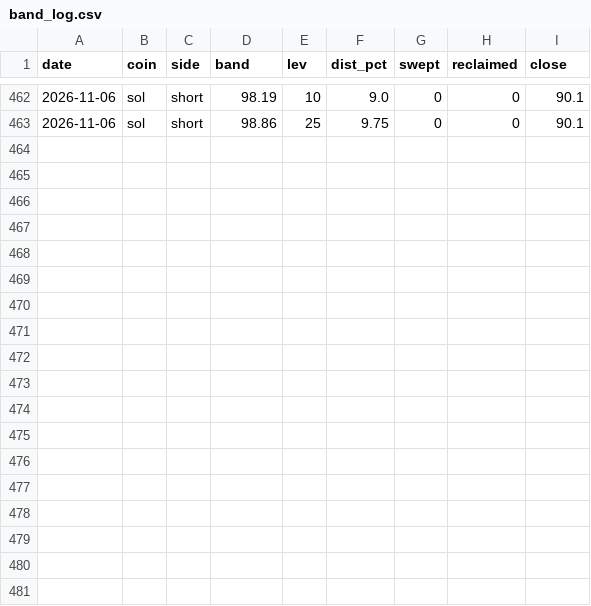
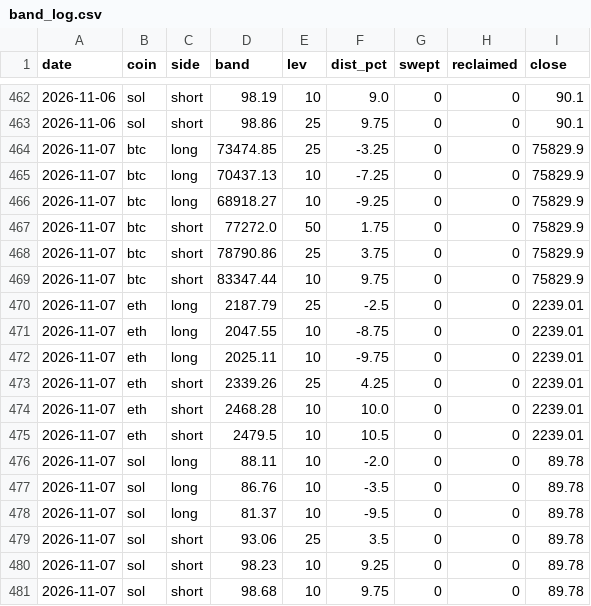
Before and after one commit to samiboran/sweeplab, a CSV file: data/derivs/band_log.csv, drawn as a sheet; only a part is shown, gaps mark what is left out.

```diff
--- a/data/derivs/band_log.csv
+++ b/data/derivs/band_log.csv
@@ -463 +463,19 @@ date,coin,side,band,lev,dist_pct,swept,reclaimed,close
 2026-11-06,sol,short,98.86,25,9.75,0,0,90.1
+2026-11-07,btc,long,73474.85,25,-3.25,0,0,75829.9
+2026-11-07,btc,long,70437.13,10,-7.25,0,0,75829.9
+2026-11-07,btc,long,68918.27,10,-9.25,0,0,75829.9
+2026-11-07,btc,short,77272.0,50,1.75,0,0,75829.9
+2026-11-07,btc,short,78790.86,25,3.75,0,0,75829.9
+2026-11-07,btc,short,83347.44,10,9.75,0,0,75829.9
+2026-11-07,eth,long,2187.79,25,-2.5,0,0,2239.01
+2026-11-07,eth,long,2047.55,10,-8.75,0,0,2239.01
+2026-11-07,eth,long,2025.11,10,-9.75,0,0,2239.01
+2026-11-07,eth,short,2339.26,25,4.25,0,0,2239.01
+2026-11-07,eth,short,2468.28,10,10.0,0,0,2239.01
+2026-11-07,eth,short,2479.5,10,10.5,0,0,2239.01
+2026-11-07,sol,long,88.11,10,-2.0,0,0,89.78
+2026-11-07,sol,long,86.76,10,-3.5,0,0,89.78
+2026-11-07,sol,long,81.37,10,-9.5,0,0,89.78
+2026-11-07,sol,short,93.06,25,3.5,0,0,89.78
+2026-11-07,sol,short,98.23,10,9.25,0,0,89.78
+2026-11-07,sol,short,98.68,10,9.75,0,0,89.78
```
Also changed, not shown: data/derivs/notebook_daily.csv, data/derivs/okx_history_30d.csv, 7 other files.
